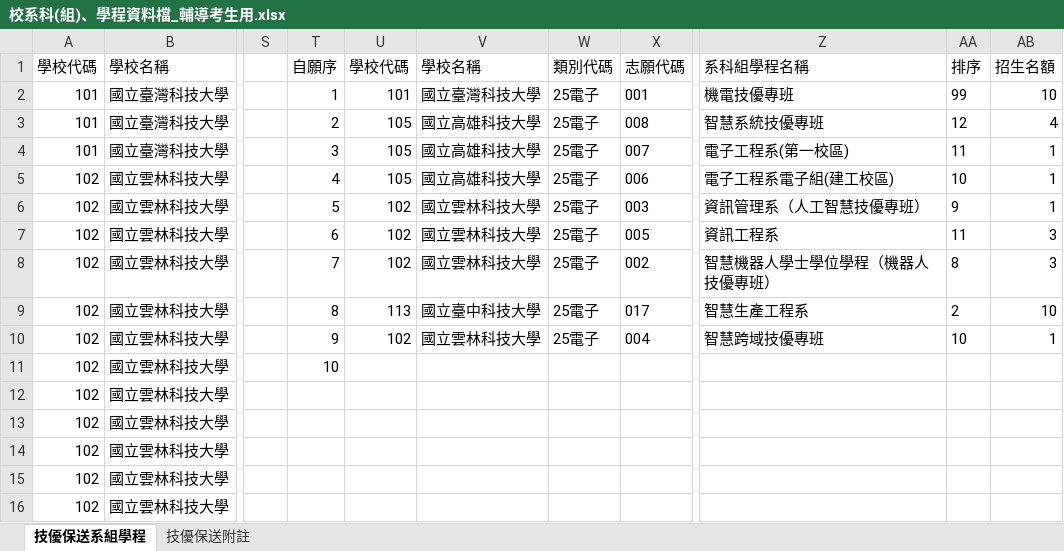
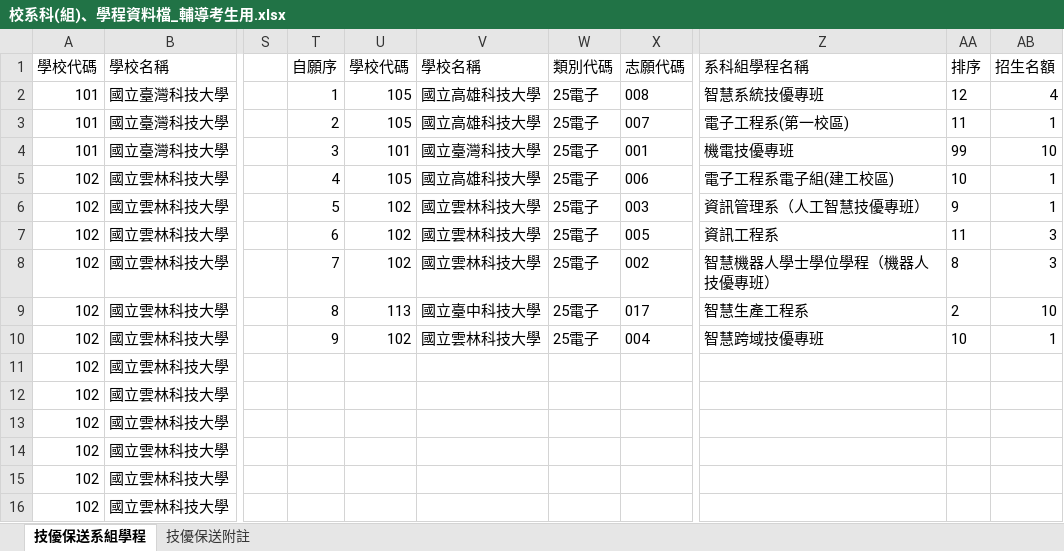
Before and after one commit to clre20/clre20.github.io, an Excel workbook: 114學年度四技二專技優保送/校系科(組)、學程資料檔_輔導考生用.xlsx, sheet 技優保送系組學程, drawn as a sheet; only a part is shown, gaps mark what is left out; values as stored, in another font and other column widths than the file's, no borders; the diff names each change by its address in the sheet, - before the commit and + after, or states it on an @@ line.

Commit message:
Add files via upload

```diff
--- a/114學年度四技二專技優保送/校系科(組)、學程資料檔_輔導考生用.xlsx (sheet 技優保送系組學程)
+++ b/114學年度四技二專技優保送/校系科(組)、學程資料檔_輔導考生用.xlsx (sheet 技優保送系組學程)
-U2: 101
+U2: 105
-V2: 國立臺灣科技大學
+V2: 國立高雄科技大學
-X2: 001
+X2: 008
-Z2: 機電技優專班
+Z2: 智慧系統技優專班
-AA2: 99
+AA2: 12
-AB2: 10
+AB2: 4
-X3: 008
+X3: 007
-Z3: 智慧系統技優專班
+Z3: 電子工程系(第一校區)
-AA3: 12
+AA3: 11
-AB3: 4
+AB3: 1
-U4: 105
+U4: 101
-V4: 國立高雄科技大學
+V4: 國立臺灣科技大學
-X4: 007
+X4: 001
-Z4: 電子工程系(第一校區)
+Z4: 機電技優專班
-AA4: 11
+AA4: 99
-AB4: 1
+AB4: 10
-T11: 10
+T11: (empty)
```
